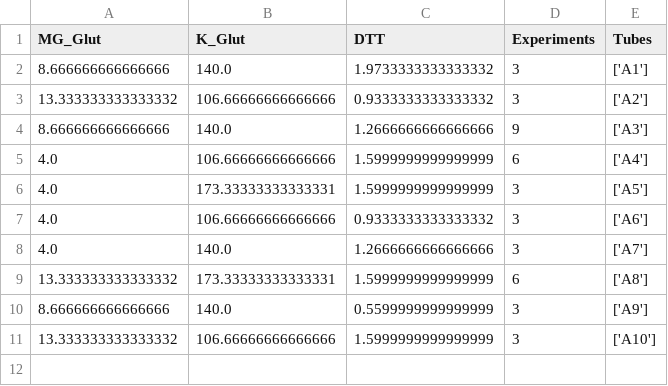
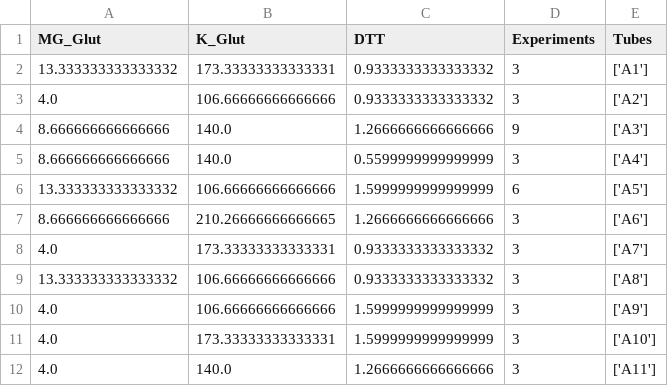
Before and after one commit to Laohakunakorn-Group/NLLAB_OT2_Protocol_Dev, a CSV file: Technical_error_active_learning/src/OT2_scripts/ALTE010/processed_data_files/MasterMixes/2_plate_aqueous_MasterMix_Stocks_human_readable.csv, drawn as a sheet.

```diff
--- a/Technical_error_active_learning/src/OT2_scripts/ALTE010/processed_data_files/MasterMixes/2_plate_aqueous_MasterMix_Stocks_human_readable.csv
+++ b/Technical_error_active_learning/src/OT2_scripts/ALTE010/processed_data_files/MasterMixes/2_plate_aqueous_MasterMix_Stocks_human_readable.csv
@@ -1,11 +1,12 @@
 MG_Glut,K_Glut,DTT,Experiments,Tubes
-8.666666666666666,140.0,1.9733333333333332,3,['A1']
-13.333333333333332,106.66666666666666,0.9333333333333332,3,['A2']
+13.333333333333332,173.33333333333331,0.9333333333333332,3,['A1']
+4.0,106.66666666666666,0.9333333333333332,3,['A2']
 8.666666666666666,140.0,1.2666666666666666,9,['A3']
-4.0,106.66666666666666,1.5999999999999999,6,['A4']
-4.0,173.33333333333331,1.5999999999999999,3,['A5']
-4.0,106.66666666666666,0.9333333333333332,3,['A6']
-4.0,140.0,1.2666666666666666,3,['A7']
-13.333333333333332,173.33333333333331,1.5999999999999999,6,['A8']
-8.666666666666666,140.0,0.5599999999999999,3,['A9']
-13.333333333333332,106.66666666666666,1.5999999999999999,3,['A10']
+8.666666666666666,140.0,0.5599999999999999,3,['A4']
+13.333333333333332,106.66666666666666,1.5999999999999999,6,['A5']
+8.666666666666666,210.26666666666665,1.2666666666666666,3,['A6']
+4.0,173.33333333333331,0.9333333333333332,3,['A7']
+13.333333333333332,106.66666666666666,0.9333333333333332,3,['A8']
+4.0,106.66666666666666,1.5999999999999999,3,['A9']
+4.0,173.33333333333331,1.5999999999999999,3,['A10']
+4.0,140.0,1.2666666666666666,3,['A11']
```
Also changed, not shown: Technical_error_active_learning/src/OT2_scripts/ALTE010/processed_data_files/Experiment_Designs/design_coded.csv, Technical_error_active_learning/src/OT2_scripts/ALTE010/processed_data_files/Experiment_Designs/design_final.csv, 14 other files.
